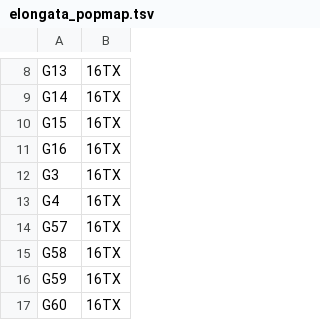
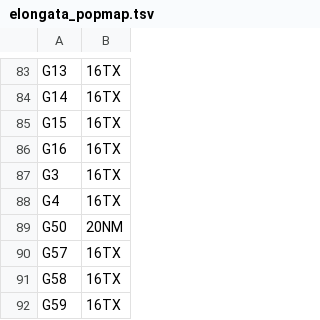
Before and after one commit to Astahlke/DiorhabdaPopulationStructure, a TSV file: info/elongata_popmap.tsv, drawn as a sheet; only a part is shown, gaps mark what is left out; the shorter side is filled out with more unchanged rows; the diff covers the shown part only; the diff names each change by its address in the sheet, - before the commit and + after, or states it on an @@ line.

```diff
--- a/info/elongata_popmap.tsv
+++ b/info/elongata_popmap.tsv
+row 89: G50 | 20NM
```
Also changed, not shown: 1 added row, 1 removed row and 78 moved rows elsewhere in this file, info/carinulata_popmap.tsv, info/others_popmap.tsv, 20 other files.
